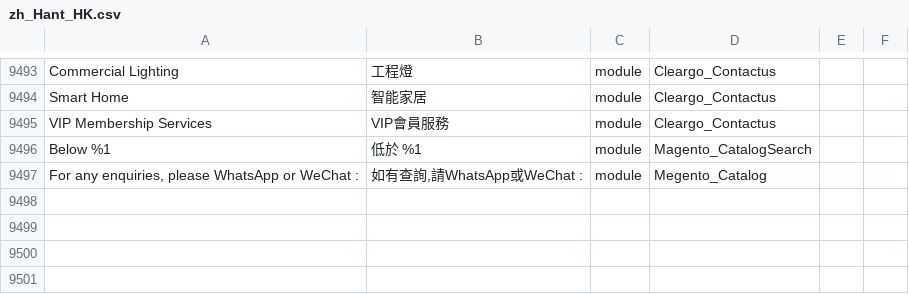
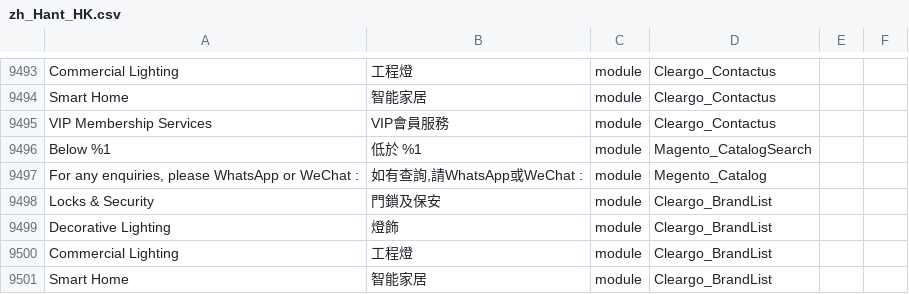
Before and after one commit to Cleargo/plc, a CSV file: app/i18n/magentotwotranslations/zh_Hant_HK/zh_Hant_HK.csv, drawn as a sheet; only a part is shown, gaps mark what is left out; the diff names each change by its address in the sheet, - before the commit and + after, or states it on an @@ line.

Commit message:
TC translation

```diff
--- a/app/i18n/magentotwotranslations/zh_Hant_HK/zh_Hant_HK.csv
+++ b/app/i18n/magentotwotranslations/zh_Hant_HK/zh_Hant_HK.csv
+row 9498: Locks & Security | 門鎖及保安 | module | Cleargo_BrandList
+row 9499: Decorative Lighting | 燈飾 | module | Cleargo_BrandList
+row 9500: Commercial Lighting | 工程燈 | module | Cleargo_BrandList
+row 9501: Smart Home | 智能家居 | module | Cleargo_BrandList
```
